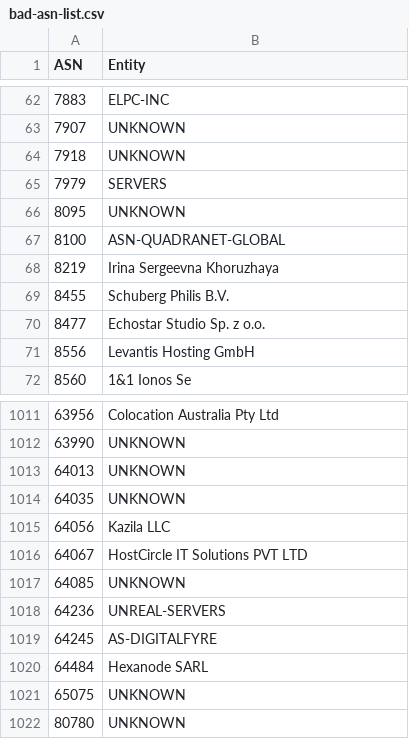
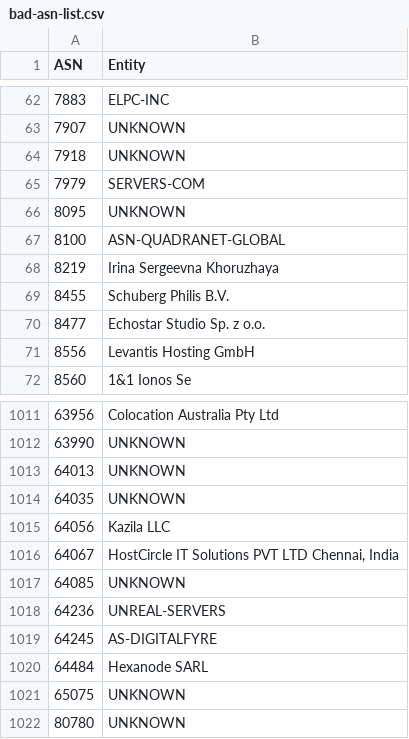
Before and after one commit to AndrewDaws/bad-asn-list, a CSV file: bad-asn-list.csv, drawn as a sheet; only a part is shown, gaps mark what is left out.

Commit message:
Updated multiple ASN entities.

```diff
--- a/bad-asn-list.csv
+++ b/bad-asn-list.csv
@@ -64,3 +64,3 @@ ASN,Entity
 7918,"UNKNOWN"
-7979,"SERVERS"
+7979,"SERVERS-COM"
 8095,"UNKNOWN"
@@ -1015,3 +1015,3 @@ ASN,Entity
 64056,"Kazila LLC"
-64067,"HostCircle IT Solutions PVT LTD"
+64067,"HostCircle IT Solutions PVT LTD Chennai, India"
 64085,"UNKNOWN"
```
